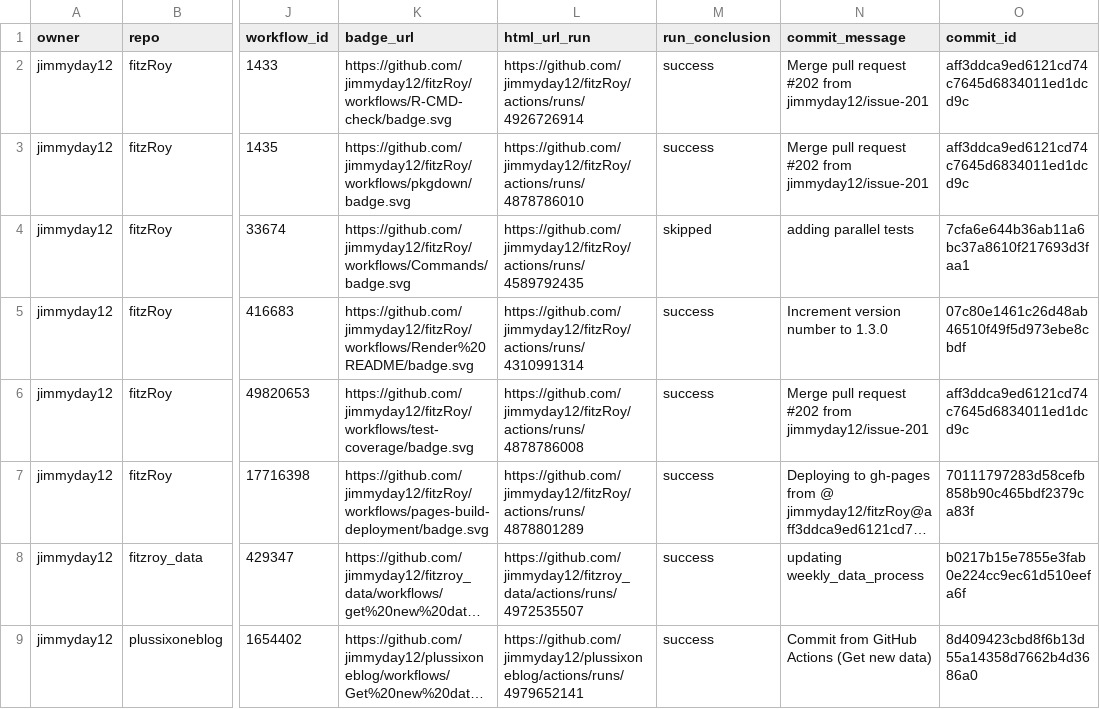
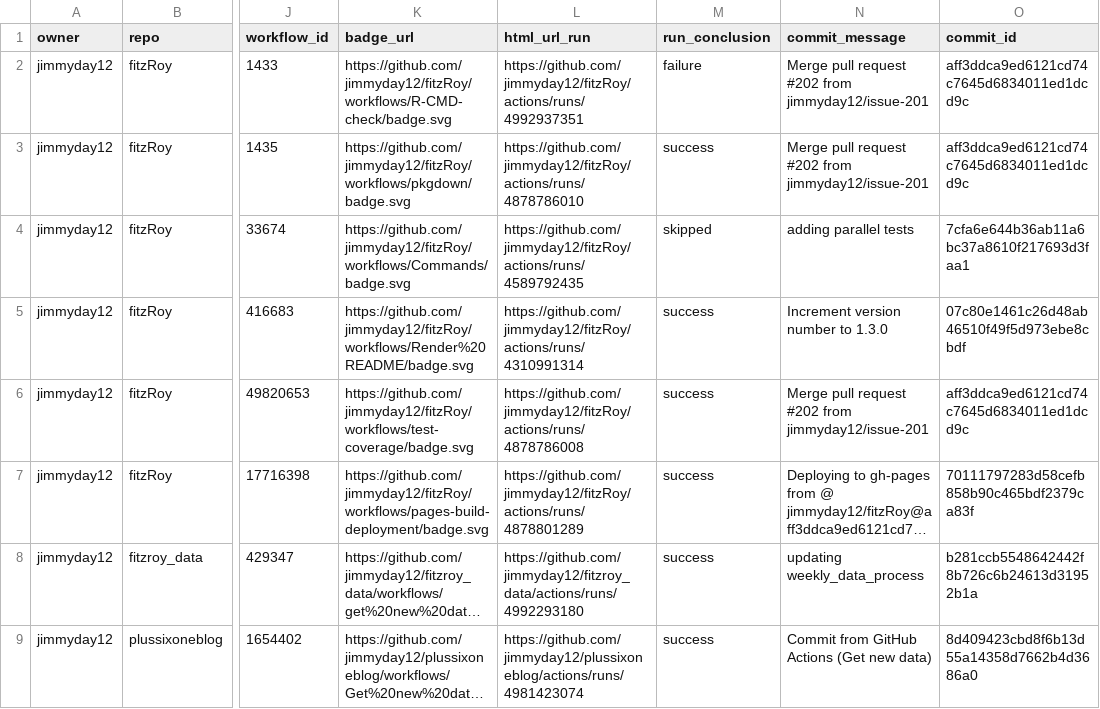
Before and after one commit to jimmyday12/status, a CSV file: repos.csv, drawn as a sheet; only a part is shown, gaps mark what is left out; long unchanged cells end in …; the diff names each change by its address in the sheet, - before the commit and + after, or states it on an @@ line.

```diff
--- a/repos.csv
+++ b/repos.csv
-L2 (html_url_run): https://github.com/jimmyday12/fitzRoy/actions/runs/4926726914
+L2 (html_url_run): https://github.com/jimmyday12/fitzRoy/actions/runs/4992937351
-M2 (run_conclusion): success
+M2 (run_conclusion): failure
-L8 (html_url_run): https://github.com/jimmyday12/fitzroy_data/actions/runs/4972535507
+L8 (html_url_run): https://github.com/jimmyday12/fitzroy_data/actions/runs/4992293180
-O8 (commit_id): b0217b15e7855e3fab0e224cc9ec61d510eefa6f
+O8 (commit_id): b281ccb5548642442f8b726c6b24613d31952b1a
-L9 (html_url_run): https://github.com/jimmyday12/plussixoneblog/actions/runs/4979652141
+L9 (html_url_run): https://github.com/jimmyday12/plussixoneblog/actions/runs/4981423074
```
Also changed, not shown: 1 other file.
